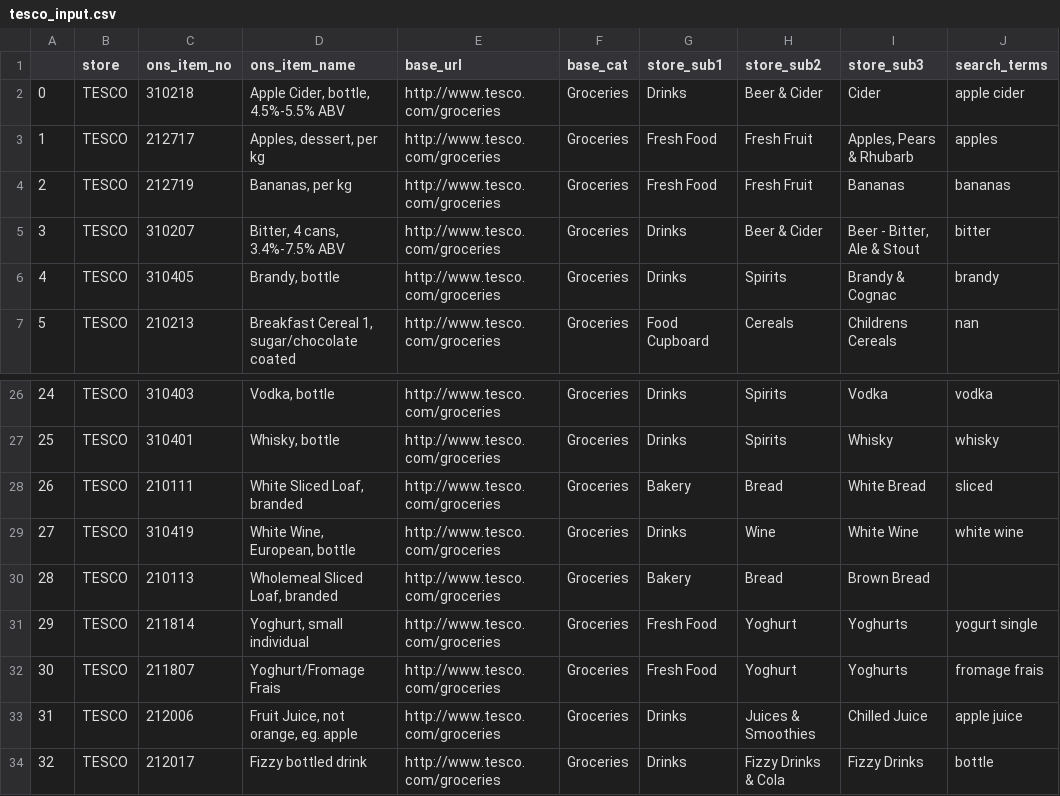
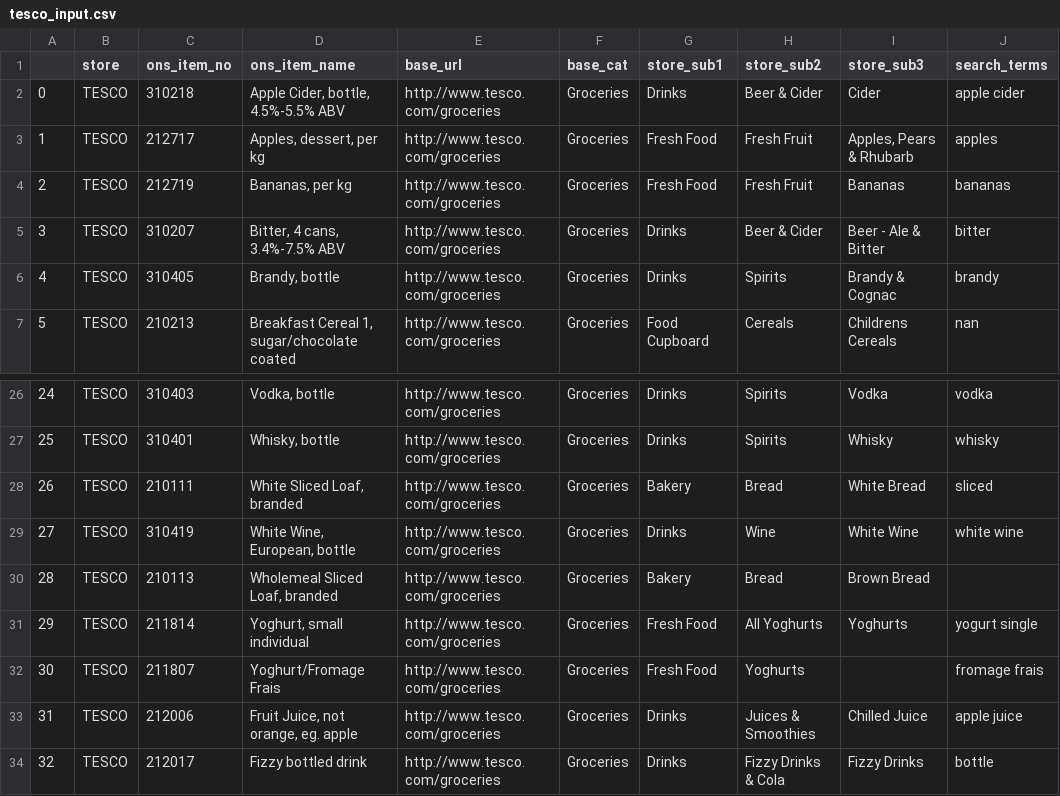
Before and after one commit to lizametcalfe/Grocery_Scrapers, a CSV file: input/tesco_input.csv, drawn as a sheet; only a part is shown, gaps mark what is left out.

```diff
--- a/input/tesco_input.csv
+++ b/input/tesco_input.csv
@@ -4,3 +4,3 @@
 2,TESCO,212719,"Bananas, per kg",http://www.tesco.com/groceries,Groceries,Fresh Food,Fresh Fruit,Bananas,bananas
-3,TESCO,310207,"Bitter, 4 cans, 3.4%-7.5% ABV",http://www.tesco.com/groceries,Groceries,Drinks,Beer & Cider,"Beer - Bitter, Ale & Stout",bitter
+3,TESCO,310207,"Bitter, 4 cans, 3.4%-7.5% ABV",http://www.tesco.com/groceries,Groceries,Drinks,Beer & Cider,"Beer - Ale & Bitter",bitter
 4,TESCO,310405,"Brandy, bottle",http://www.tesco.com/groceries,Groceries,Drinks,Spirits,Brandy & Cognac,brandy
@@ -30,4 +30,4 @@
 28,TESCO,210113,"Wholemeal Sliced Loaf, branded",http://www.tesco.com/groceries,Groceries,Bakery,Bread,Brown Bread,
-29,TESCO,211814,"Yoghurt, small individual",http://www.tesco.com/groceries,Groceries,Fresh Food,Yoghurt,Yoghurts,yogurt single
-30,TESCO,211807,Yoghurt/Fromage Frais,http://www.tesco.com/groceries,Groceries,Fresh Food,Yoghurt,Yoghurts,fromage frais
+29,TESCO,211814,"Yoghurt, small individual",http://www.tesco.com/groceries,Groceries,Fresh Food,All Yoghurts,Yoghurts,yogurt single
+30,TESCO,211807,Yoghurt/Fromage Frais,http://www.tesco.com/groceries,Groceries,Fresh Food,Yoghurts,,fromage frais
 31,TESCO,212006,"Fruit Juice, not orange, eg. apple",http://www.tesco.com/groceries,Groceries,Drinks,Juices & Smoothies,Chilled Juice,apple juice
```
Also changed, not shown: input/sainsbury_input.csv, 15 other files.
